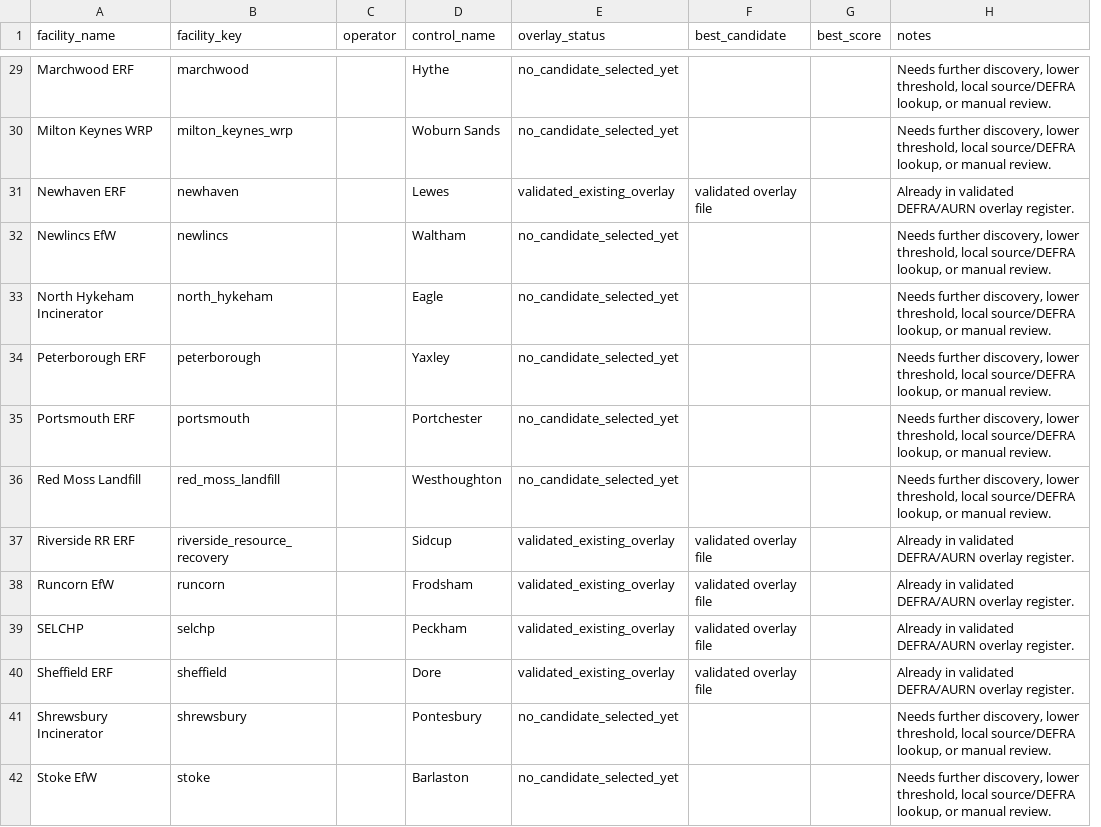
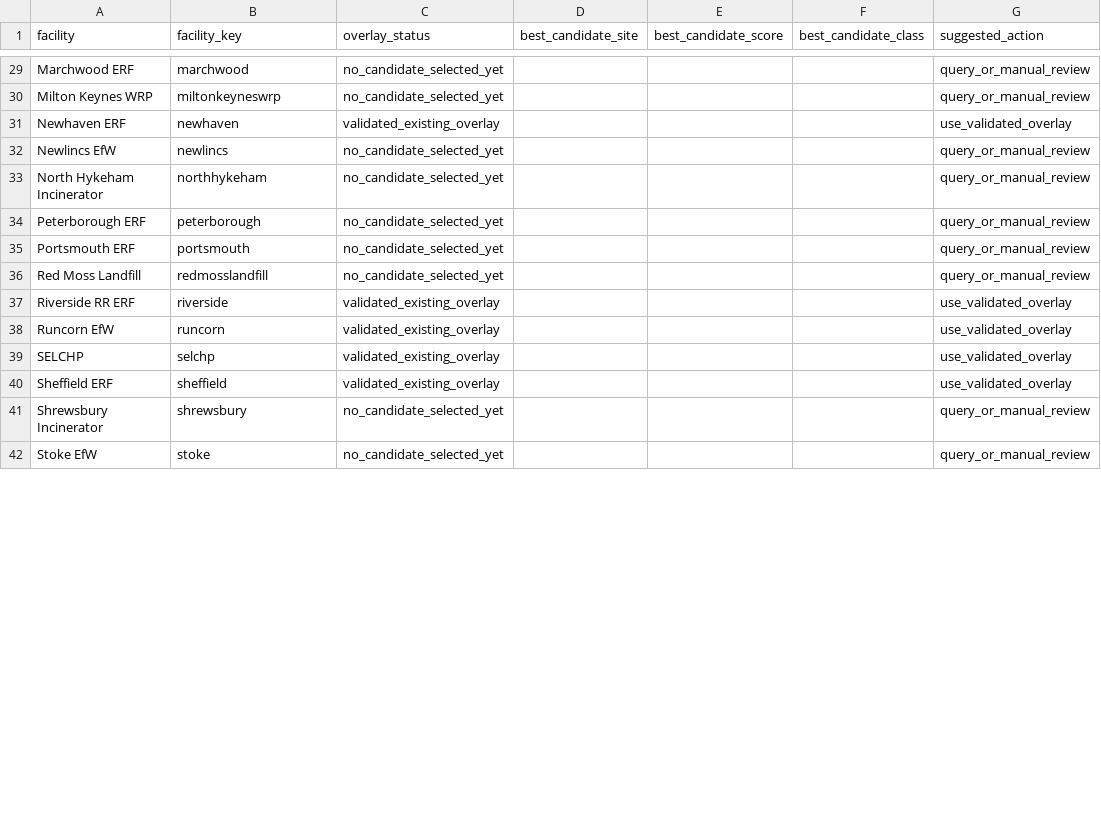
Before and after one commit to pythongitgub/AirQuality26_v2, a CSV file: site_public/data/focus/overlays_v3/facility_overlay_status_cumulative.csv, drawn as a sheet; only a part is shown, gaps mark what is left out; removed rows and columns are numbered as before the commit, all else as after; the diff covers the shown part only; the diff names each change by its address in the sheet, - before the commit and + after, or states it on an @@ line.

```diff
--- a/site_public/data/focus/overlays_v3/facility_overlay_status_cumulative.csv
+++ b/site_public/data/focus/overlays_v3/facility_overlay_status_cumulative.csv
-column C (operator), empty
-column D (control_name), rows 29-42: Hythe | Woburn Sands | Lewes | Waltham | Eagle | Yaxley | Portchester | Westhoughton | Sidcup | Frodsham | Peckham | Dore | Pontesbury | Barlaston
-column F (best_candidate), rows 31-40: validated overlay file |  |  |  |  |  | validated overlay file | validated overlay file | validated overlay file | validated overlay file
-column G (best_score), empty
-column H (notes), rows 29-42: Needs further discovery, lower threshold, local source/DEFRA lookup, or manual review. | Needs further discovery, lower threshold, local source/DEFRA lookup, or manual review. | Already in validated DEFRA/AURN overlay register. | Needs further discovery, lower threshold, local source/DEFRA lookup, or manual review. | Needs further discovery, lower threshold, local source/DEFRA lookup, or manual review. | Needs further discovery, lower threshold, local source/DEFRA lookup, or manual review. | Needs further discovery, lower threshold, local source/DEFRA lookup, or manual review. | Needs further discovery, lower threshold, local source/DEFRA lookup, or manual review. | Already in validated DEFRA/AURN overlay register. | Already in validated DEFRA/AURN overlay register. | Already in validated DEFRA/AURN overlay register. | Already in validated DEFRA/AURN overlay register. | Needs further discovery, lower threshold, local source/DEFRA lookup, or manual review. | Needs further discovery, lower threshold, local source/DEFRA lookup, or manual review.
+column D (best_candidate_site), empty
+column E (best_candidate_score), empty
+column F (best_candidate_class), empty
+column G (suggested_action), rows 29-42: query_or_manual_review | query_or_manual_review | use_validated_overlay | query_or_manual_review | query_or_manual_review | query_or_manual_review | query_or_manual_review | query_or_manual_review | use_validated_overlay | use_validated_overlay | use_validated_overlay | use_validated_overlay | query_or_manual_review | query_or_manual_review
-A1: facility_name
+A1: facility
-B30 (facility_key): milton_keynes_wrp
+B30 (facility_key): miltonkeyneswrp
-B33 (facility_key): north_hykeham
+B33 (facility_key): northhykeham
-B36 (facility_key): red_moss_landfill
+B36 (facility_key): redmosslandfill
-B37 (facility_key): riverside_resource_recovery
+B37 (facility_key): riverside
```
Also changed, not shown: 22 edited cells elsewhere in this file, site_public/data/focus/overlays_v3/queried_facilities_this_run.csv, 10 other files.
